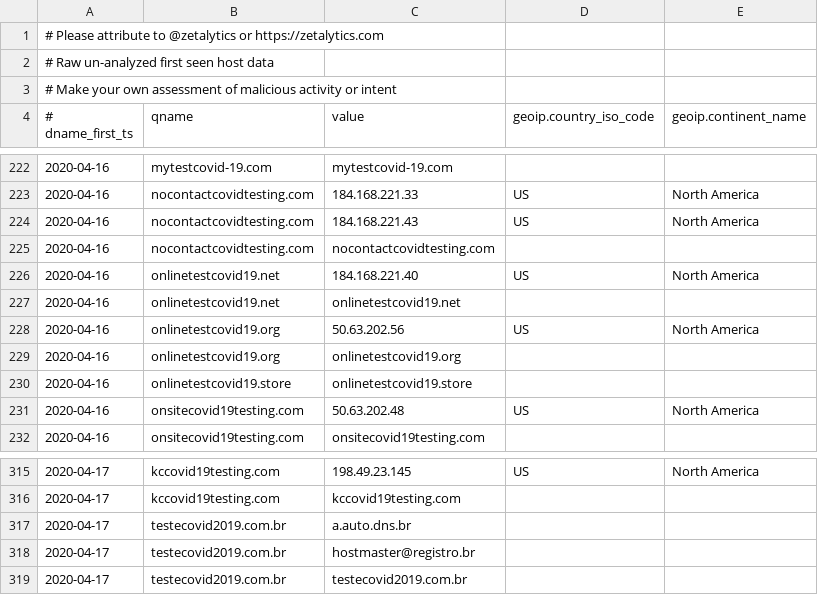
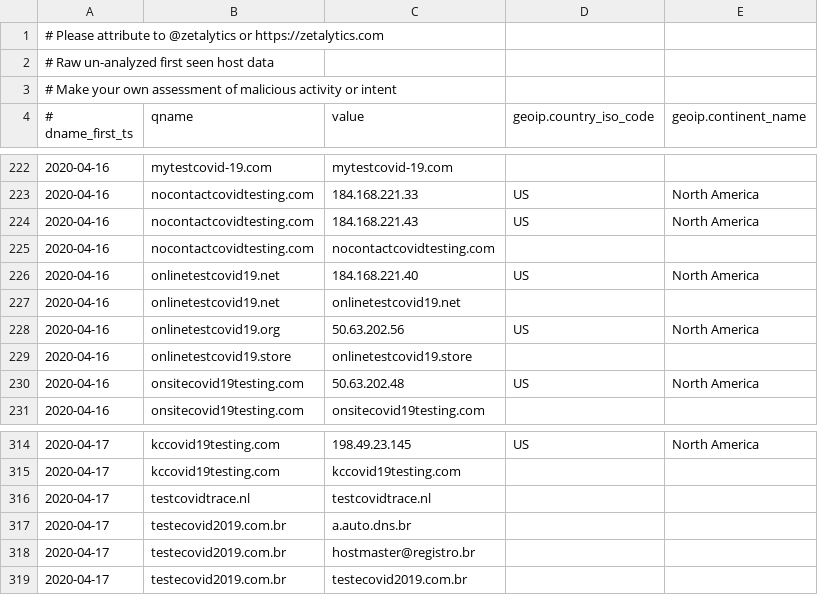
Before and after one commit to COVID-19-CTI-LEAGUE/PUBLIC_RELEASE, a CSV file: UNVETTED-zetalytics-domain-names.csv, drawn as a sheet; only a part is shown, gaps mark what is left out.

```diff
--- a/UNVETTED-zetalytics-domain-names.csv
+++ b/UNVETTED-zetalytics-domain-names.csv
@@ -228,3 +228,2 @@
 2020-04-16,onlinetestcovid19.org,50.63.202.56,US,North America
-2020-04-16,onlinetestcovid19.org,onlinetestcovid19.org,,
 2020-04-16,onlinetestcovid19.store,onlinetestcovid19.store,,
@@ -316,2 +315,3 @@
 2020-04-17,kccovid19testing.com,kccovid19testing.com,,
+2020-04-17,testcovidtrace.nl,testcovidtrace.nl,,
 2020-04-17,testecovid2019.com.br,a.auto.dns.br,,
```
Also changed, not shown: 1 other file.
